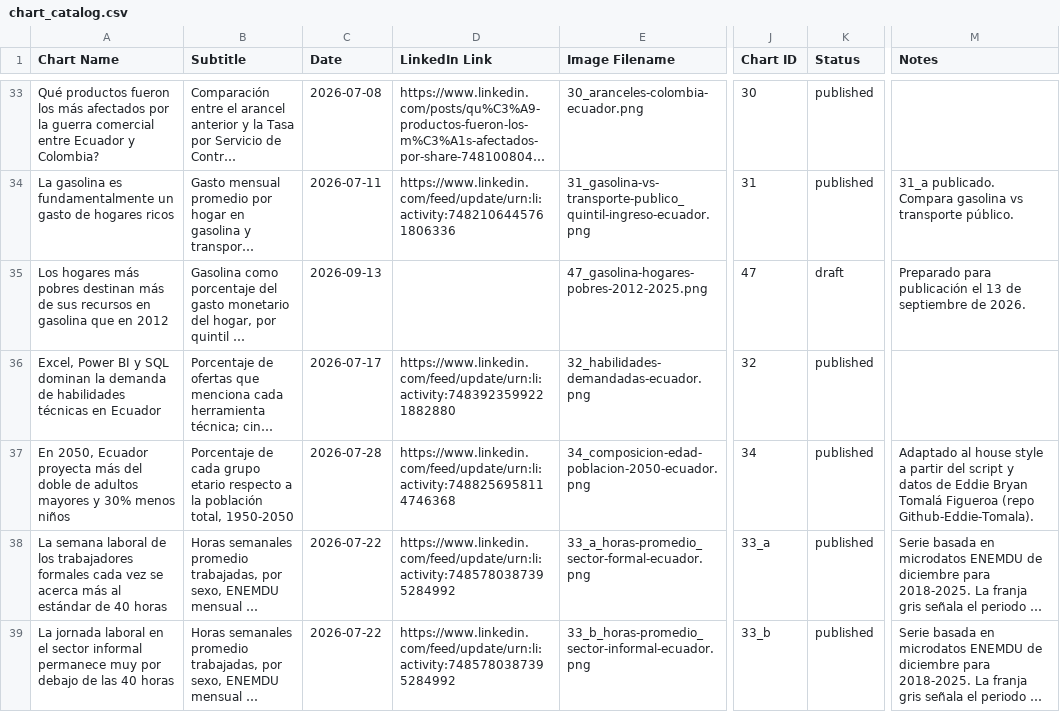
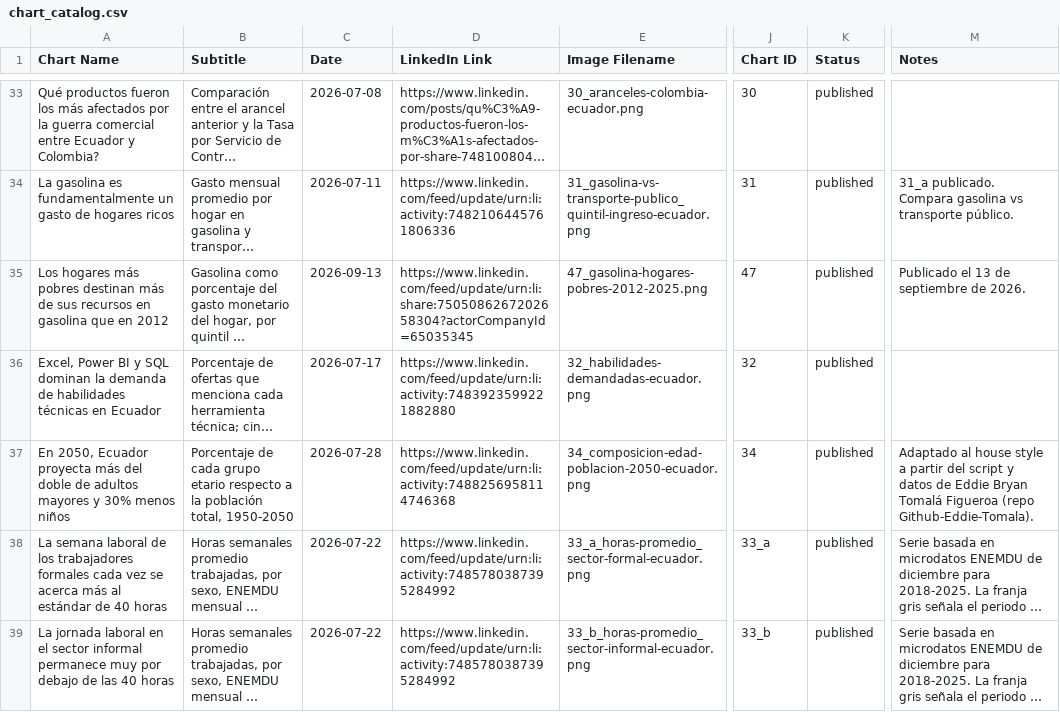
Before and after one commit to elquantificador/graficos-el-quantificador, a CSV file: outputs/chart_catalog/chart_catalog.csv, drawn as a sheet; only a part is shown, gaps mark what is left out; long unchanged cells end in …; the diff names each change by its address in the sheet, - before the commit and + after, or states it on an @@ line.

Commit message:
Record LinkedIn publication for chart 47

```diff
--- a/outputs/chart_catalog/chart_catalog.csv
+++ b/outputs/chart_catalog/chart_catalog.csv
-D35 (LinkedIn Link): (empty)
+D35 (LinkedIn Link): https://www.linkedin.com/feed/update/urn:li:share:7505086267202658304?actorCompanyId=65035345
-K35 (Status): draft
+K35 (Status): published
-M35 (Notes): Preparado para publicación el 13…
+M35 (Notes): Publicado el 13…
```
